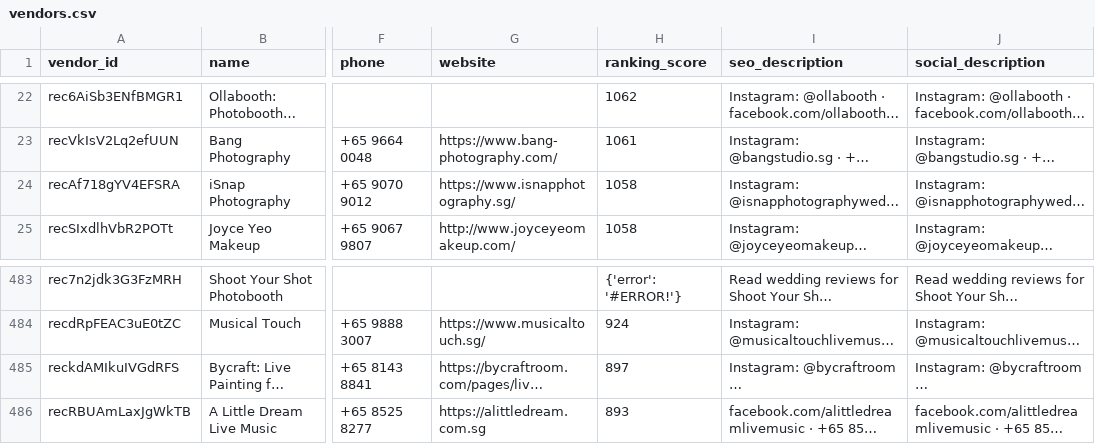
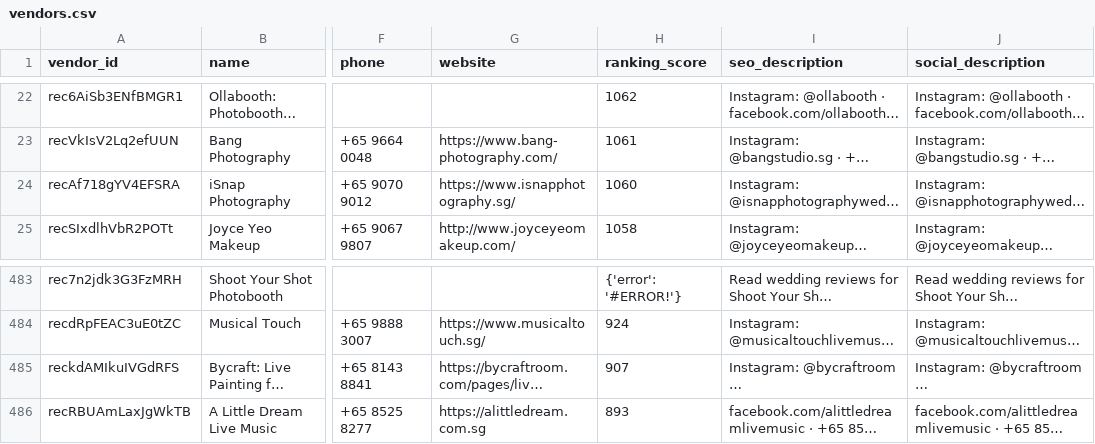
Before and after one commit to luarss/wedding-data, a CSV file: data/bly/vendors.csv, drawn as a sheet; only a part is shown, gaps mark what is left out; long unchanged cells end in …; the diff covers the shown part only; the diff names each change by its address in the sheet, - before the commit and + after, or states it on an @@ line.

```diff
--- a/data/bly/vendors.csv
+++ b/data/bly/vendors.csv
-H24 (ranking_score): 1058
+H24 (ranking_score): 1060
-H485 (ranking_score): 897
+H485 (ranking_score): 907
```
Also changed, not shown: 2 added rows, 2 removed rows and 2 edited cells elsewhere in this file, data/bly/venues.csv, 2 other files.
